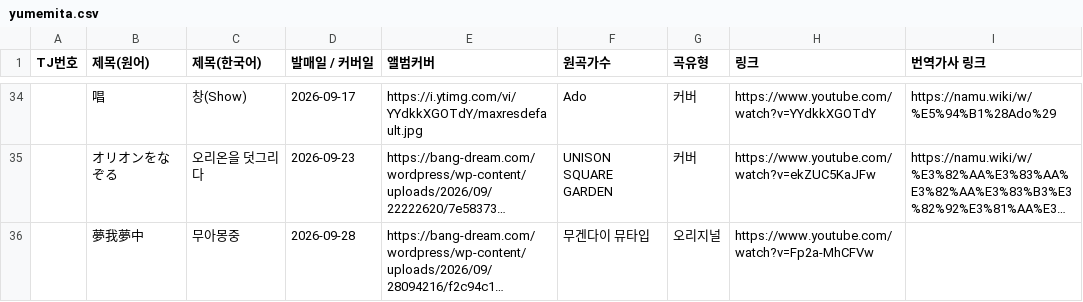
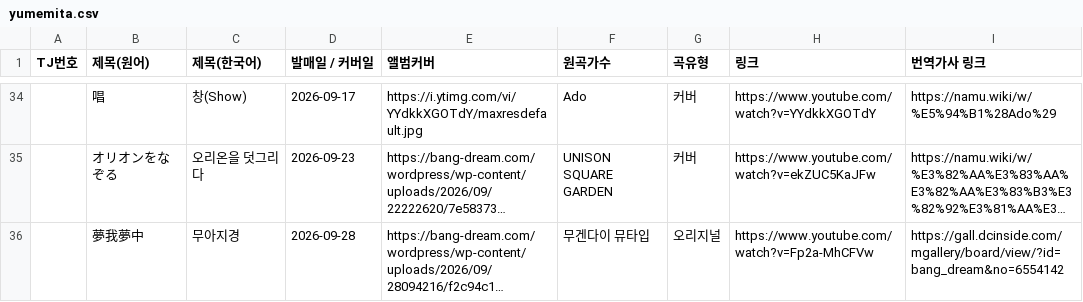
Before and after one commit to bandorigall/bandori_songs.github.io, a CSV file: yumemita.csv, drawn as a sheet; only a part is shown, gaps mark what is left out; long unchanged cells end in …; the diff names each change by its address in the sheet, - before the commit and + after, or states it on an @@ line.

```diff
--- a/yumemita.csv
+++ b/yumemita.csv
-C36 (제목(한국어)): 무아몽중
+C36 (제목(한국어)): 무아지경
-I36 (번역가사 링크): (empty)
+I36 (번역가사 링크): https://gall.dcinside.com/mgallery/board/view/?id=bang_dream&no=6554142
```
Also changed, not shown: ikkadumbrock.csv, millsage.csv, 3 other files.
